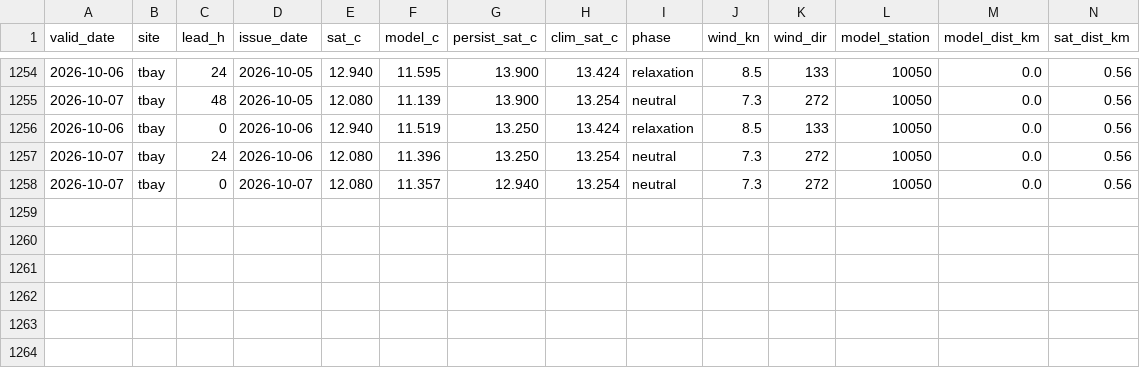
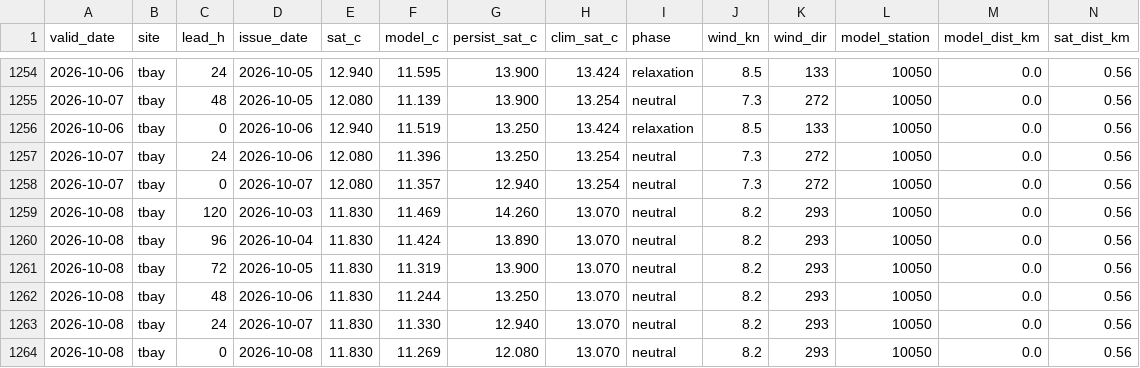
Before and after one commit to richardrob123/Tbay-fishcast, a CSV file: data/surface_gate_log.csv, drawn as a sheet; only a part is shown, gaps mark what is left out; rows hold the shown columns only; the diff names each change by its address in the sheet, - before the commit and + after, or states it on an @@ line.

```diff
--- a/data/surface_gate_log.csv
+++ b/data/surface_gate_log.csv
+row 1259: 2026-10-08 | tbay | 120 | 2026-10-03 | 11.830 | 11.469 | 14.260 | 13.070 | neutral | 8.2 | 293 | 10050 | 0.0 | 0.56
+row 1260: 2026-10-08 | tbay | 96 | 2026-10-04 | 11.830 | 11.424 | 13.890 | 13.070 | neutral | 8.2 | 293 | 10050 | 0.0 | 0.56
+row 1261: 2026-10-08 | tbay | 72 | 2026-10-05 | 11.830 | 11.319 | 13.900 | 13.070 | neutral | 8.2 | 293 | 10050 | 0.0 | 0.56
+row 1262: 2026-10-08 | tbay | 48 | 2026-10-06 | 11.830 | 11.244 | 13.250 | 13.070 | neutral | 8.2 | 293 | 10050 | 0.0 | 0.56
+row 1263: 2026-10-08 | tbay | 24 | 2026-10-07 | 11.830 | 11.330 | 12.940 | 13.070 | neutral | 8.2 | 293 | 10050 | 0.0 | 0.56
+row 1264: 2026-10-08 | tbay | 0 | 2026-10-08 | 11.830 | 11.269 | 12.080 | 13.070 | neutral | 8.2 | 293 | 10050 | 0.0 | 0.56
```
Also changed, not shown: data/nearshore_anchor.csv, data/offshore_check_log.csv, 6 other files.
